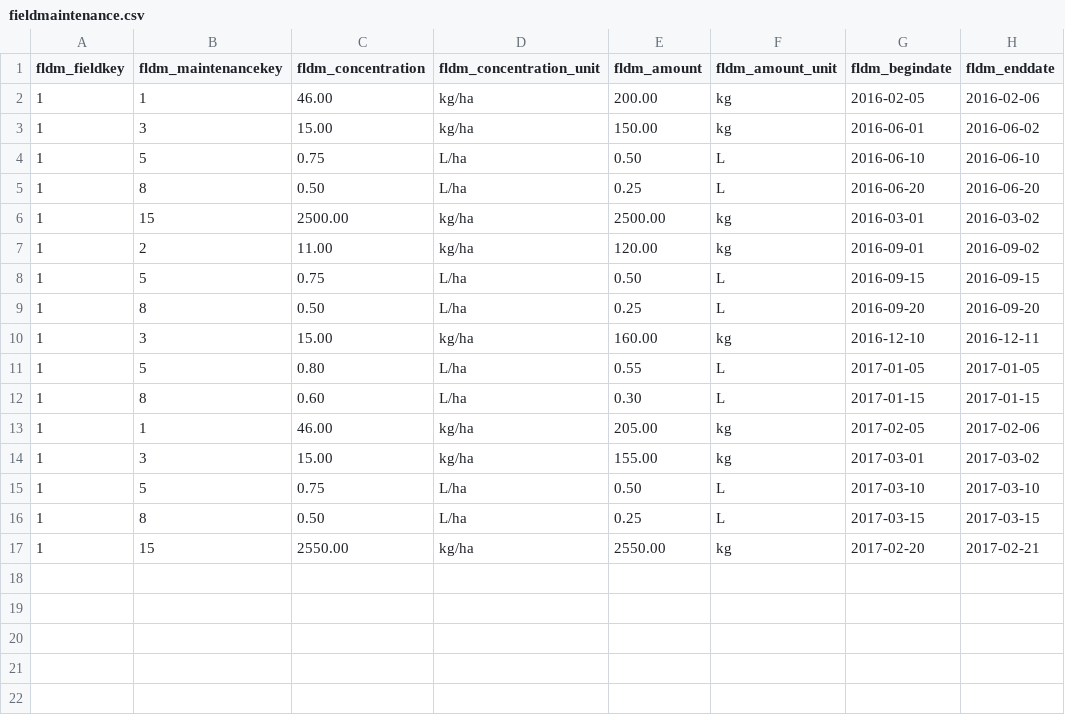
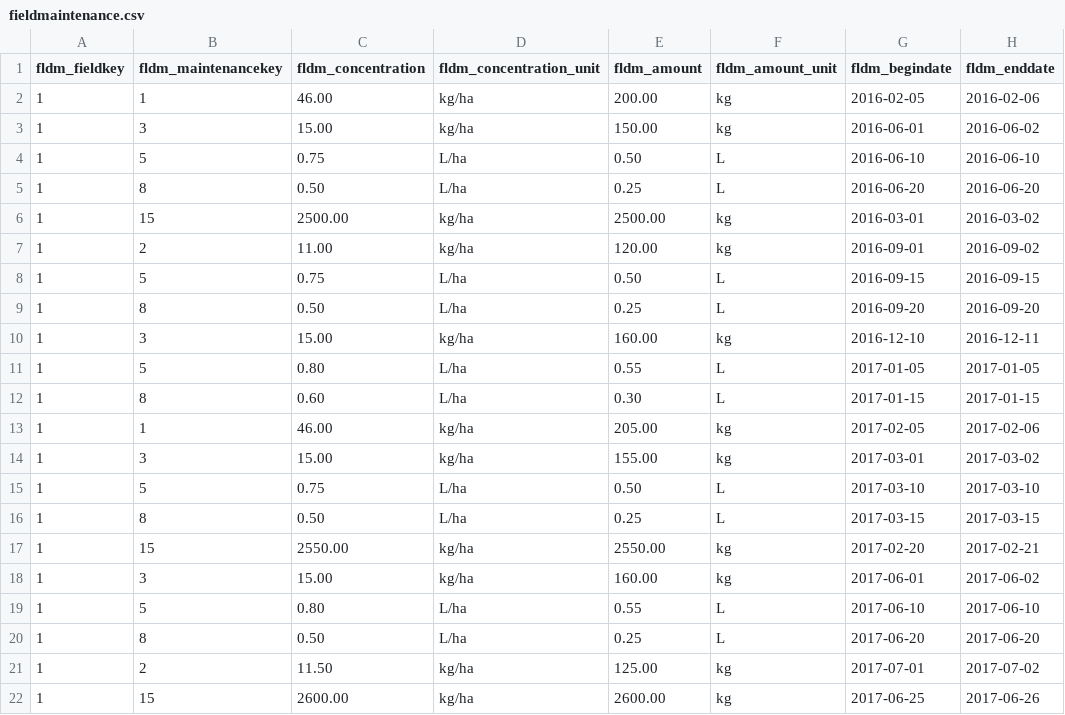
Before and after one commit to Aryan-Virdi/Agricultural-Information-Management-System, a CSV file: main/data/fieldmaintenance.csv, drawn as a sheet; the diff names each change by its address in the sheet, - before the commit and + after, or states it on an @@ line.

Commit message:
Generated Field 1 Summer 2017 data.

```diff
--- a/main/data/fieldmaintenance.csv
+++ b/main/data/fieldmaintenance.csv
+row 18: 1 | 3 | 15.00 | kg/ha | 160.00 | kg | 2017-06-01 | 2017-06-02
+row 19: 1 | 5 | 0.80 | L/ha | 0.55 | L | 2017-06-10 | 2017-06-10
+row 20: 1 | 8 | 0.50 | L/ha | 0.25 | L | 2017-06-20 | 2017-06-20
+row 21: 1 | 2 | 11.50 | kg/ha | 125.00 | kg | 2017-07-01 | 2017-07-02
+row 22: 1 | 15 | 2600.00 | kg/ha | 2600.00 | kg | 2017-06-25 | 2017-06-26
```
Also changed, not shown: main/data/fieldcrop.csv, main/data/soilsample.csv.
